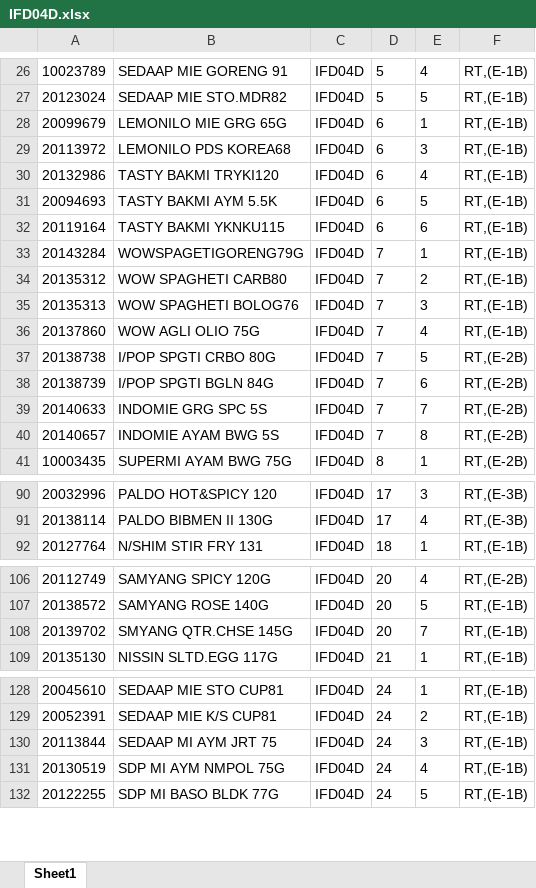
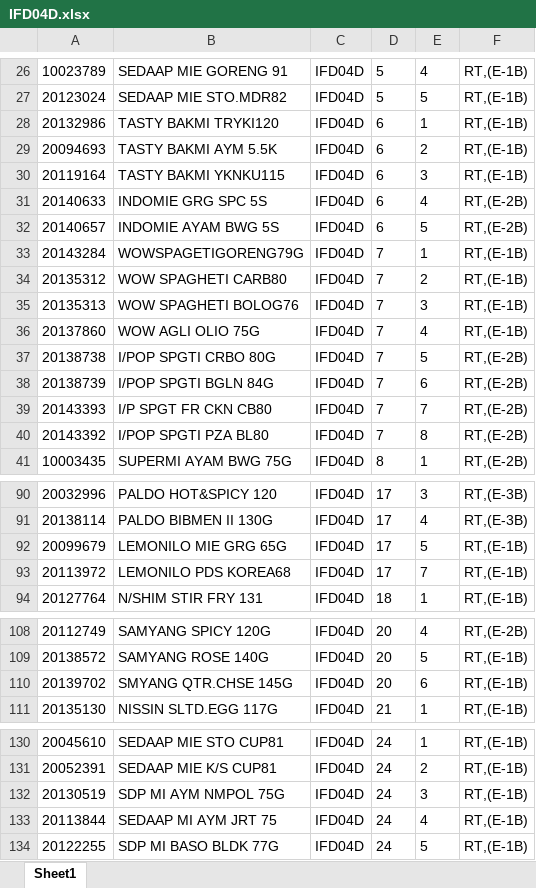
Before and after one commit to Rustandi07/listing, an Excel workbook: IFD04D.xlsx, sheet Sheet1, drawn as a sheet; only a part is shown, gaps mark what is left out; values as stored, in another font and other column widths than the file's, no borders; removed rows and columns are numbered as before the commit, all else as after; the diff names each change by its address in the sheet, - before the commit and + after, or states it on an @@ line.

Commit message:
upload IFD04D.xlsx

```diff
--- a/IFD04D.xlsx (sheet Sheet1)
+++ b/IFD04D.xlsx (sheet Sheet1)
-row 28: 20099679 | LEMONILO MIE GRG 65G | IFD04D | 6 | 1 | RT,(E-1B)
-row 29: 20113972 | LEMONILO PDS KOREA68 | IFD04D | 6 | 3 | RT,(E-1B)
-E28: 4
+E28: 1
-E29: 5
+E29: 2
-E30: 6
+E30: 3
+row 31: 20140633 | INDOMIE GRG SPC 5S | IFD04D | 6 | 4 | RT,(E-2B)
+row 32: 20140657 | INDOMIE AYAM BWG 5S | IFD04D | 6 | 5 | RT,(E-2B)
-A39: 20140633
+A39: 20143393
-B39: INDOMIE GRG SPC 5S
+B39: I/P SPGT FR CKN CB80
-A40: 20140657
+A40: 20143392
-B40: INDOMIE AYAM BWG 5S
+B40: I/POP SPGTI PZA BL80
+row 92: 20099679 | LEMONILO MIE GRG 65G | IFD04D | 17 | 5 | RT,(E-1B)
+row 93: 20113972 | LEMONILO PDS KOREA68 | IFD04D | 17 | 7 | RT,(E-1B)
-E110: 7
+E110: 6
-row 130: 20113844 | SEDAAP MI AYM JRT 75 | IFD04D | 24 | 3 | RT,(E-1B)
-E132: 4
+E132: 3
+row 133: 20113844 | SEDAAP MI AYM JRT 75 | IFD04D | 24 | 4 | RT,(E-1B)
```
